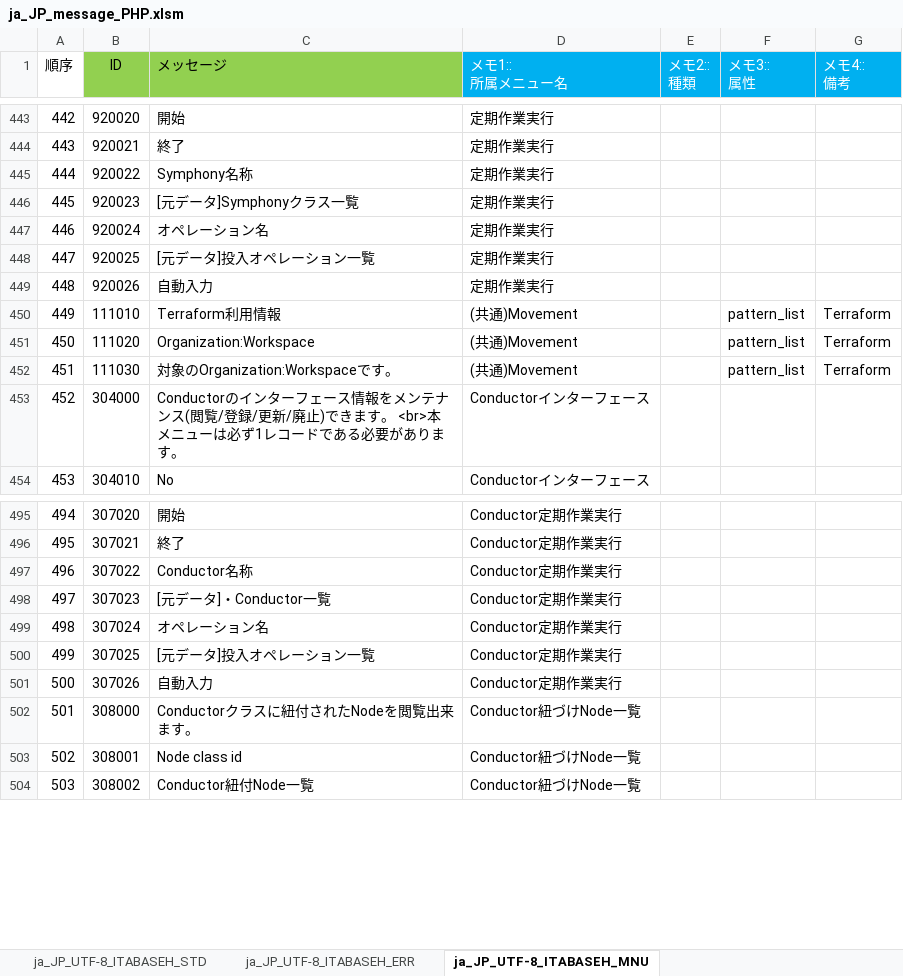
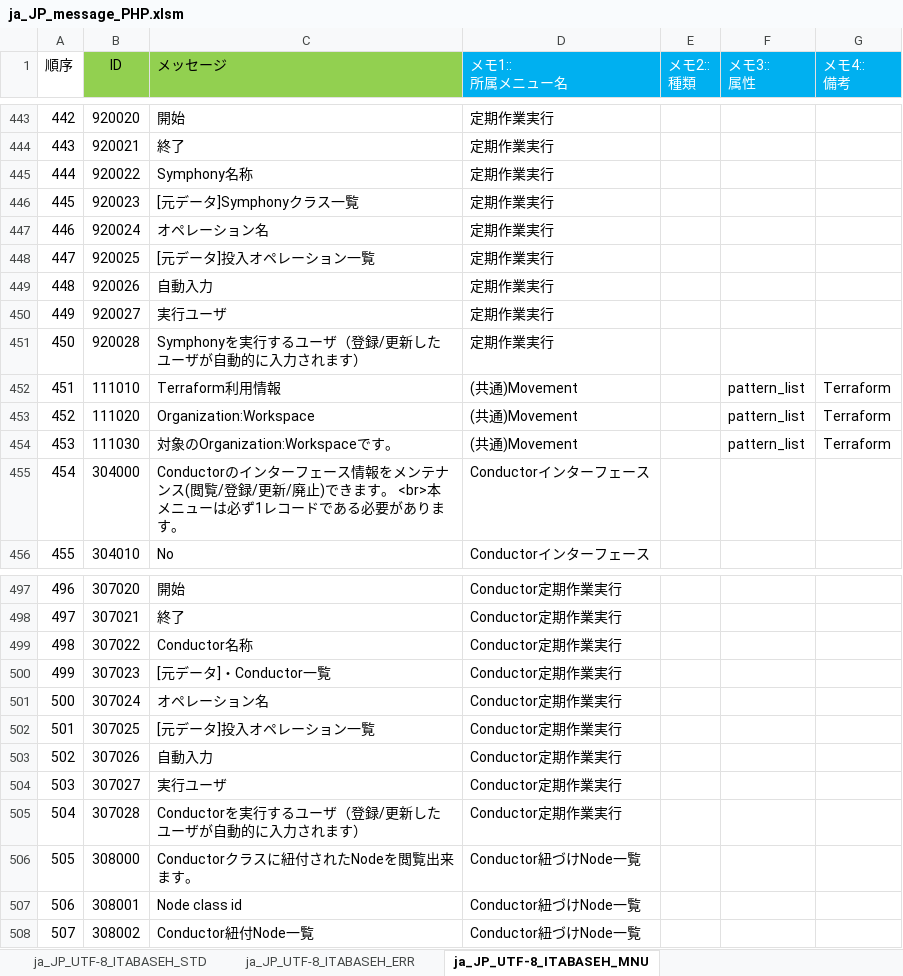
Before and after one commit to exastro-suite/it-automation, an Excel workbook: ky_message_seeds/ita_base/ja_JP_message_PHP.xlsm, sheet ja_JP_UTF-8_ITABASEH_MNU, drawn as a sheet; only a part is shown, gaps mark what is left out; values as stored, in another font and other column widths than the file's, no borders; conditional formats not drawn; addresses are those after the commit; the diff names each change by its address in the sheet, - before the commit and + after, or states it on an @@ line.

```diff
--- a/ky_message_seeds/ita_base/ja_JP_message_PHP.xlsm (sheet ja_JP_UTF-8_ITABASEH_MNU)
+++ b/ky_message_seeds/ita_base/ja_JP_message_PHP.xlsm (sheet ja_JP_UTF-8_ITABASEH_MNU)
+row 450: 449 | 920027 | 実行ユーザ | 定期作業実行
+row 451: 450 | 920028 | Symphonyを実行するユーザ（登録/更新したユーザが自動的に入力されます） | 定期作業実行
@@ column A (順序) renumbered from row 452 down @@
+row 504: 503 | 307027 | 実行ユーザ | Conductor定期作業実行
+row 505: 504 | 307028 | Conductorを実行するユーザ（登録/更新したユーザが自動的に入力されます） | Conductor定期作業実行
```
Also changed, not shown: sheet ja_JP_UTF-8_ITABASEH_ERR, ky_message_seeds/ita_base/en_US_message_PHP.xlsm, 17 other files.
